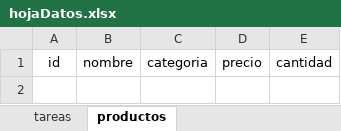
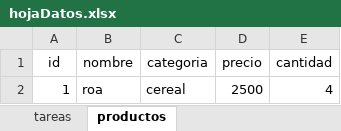
Before and after one commit to YOYO-DR/git-flow, an Excel workbook: hojaDatos.xlsx, sheet productos, drawn as a sheet; values as stored, in another font and other column widths than the file's, no borders; the diff names each change by its address in the sheet, - before the commit and + after, or states it on an @@ line.

Commit message:
crear archivo crud de los productos

```diff
--- a/hojaDatos.xlsx (sheet productos)
+++ b/hojaDatos.xlsx (sheet productos)
+row 2: 1 | roa | cereal | 2500 | 4
```
Also changed, not shown: 1 other file.
